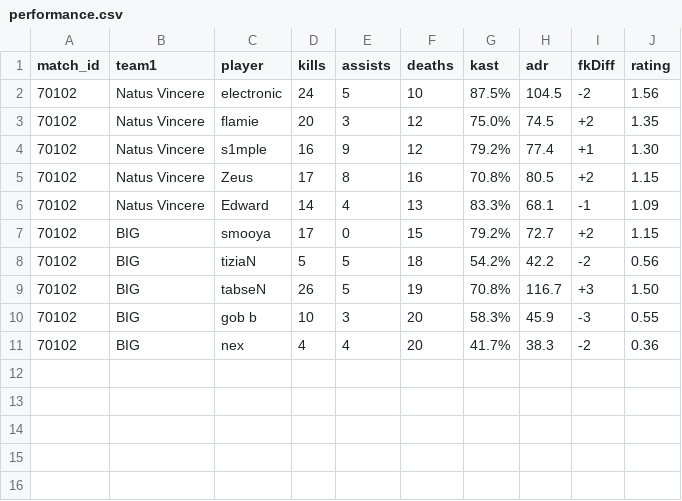
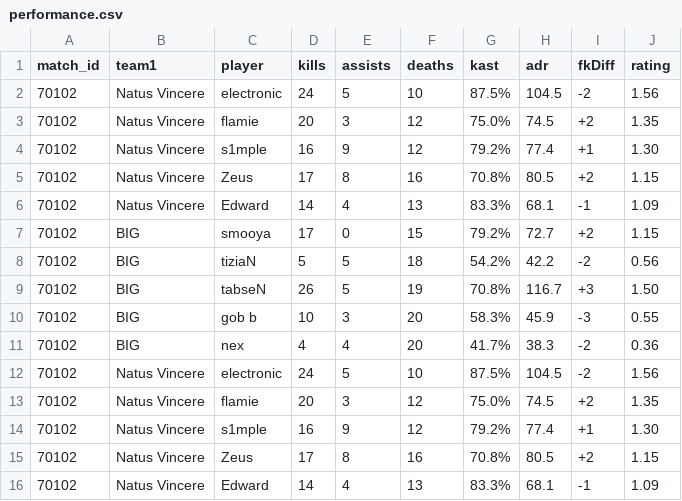
Before and after one commit to babugia/crawler, a CSV file: performance.csv, drawn as a sheet; the diff names each change by its address in the sheet, - before the commit and + after, or states it on an @@ line.

```diff
--- a/performance.csv
+++ b/performance.csv
+row 12: 70102 | Natus Vincere | electronic | 24 | 5 | 10 | 87.5% | 104.5 | -2 | 1.56
+row 13: 70102 | Natus Vincere | flamie | 20 | 3 | 12 | 75.0% | 74.5 | +2 | 1.35
+row 14: 70102 | Natus Vincere | s1mple | 16 | 9 | 12 | 79.2% | 77.4 | +1 | 1.30
+row 15: 70102 | Natus Vincere | Zeus | 17 | 8 | 16 | 70.8% | 80.5 | +2 | 1.15
+row 16: 70102 | Natus Vincere | Edward | 14 | 4 | 13 | 83.3% | 68.1 | -1 | 1.09
```
Also changed, not shown: 3 other files.
